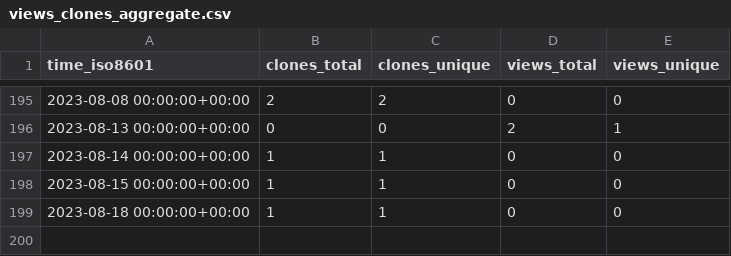
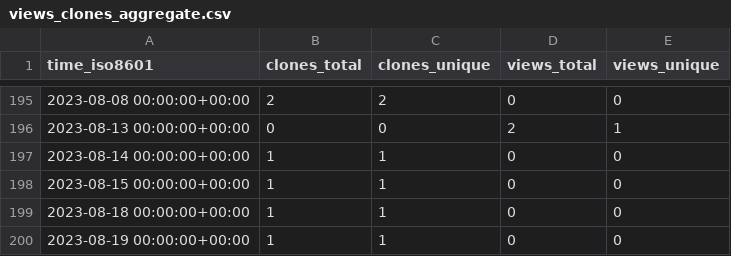
Before and after one commit to dbpunk-labs/state, a CSV file: dbpunk-labs/db3.js/ghrs-data/views_clones_aggregate.csv, drawn as a sheet; only a part is shown, gaps mark what is left out; the diff names each change by its address in the sheet, - before the commit and + after, or states it on an @@ line.

```diff
--- a/dbpunk-labs/db3.js/ghrs-data/views_clones_aggregate.csv
+++ b/dbpunk-labs/db3.js/ghrs-data/views_clones_aggregate.csv
+row 200: 2023-08-19 00:00:00+00:00 | 1 | 1 | 0 | 0
```
Also changed, not shown: 1 other file.
